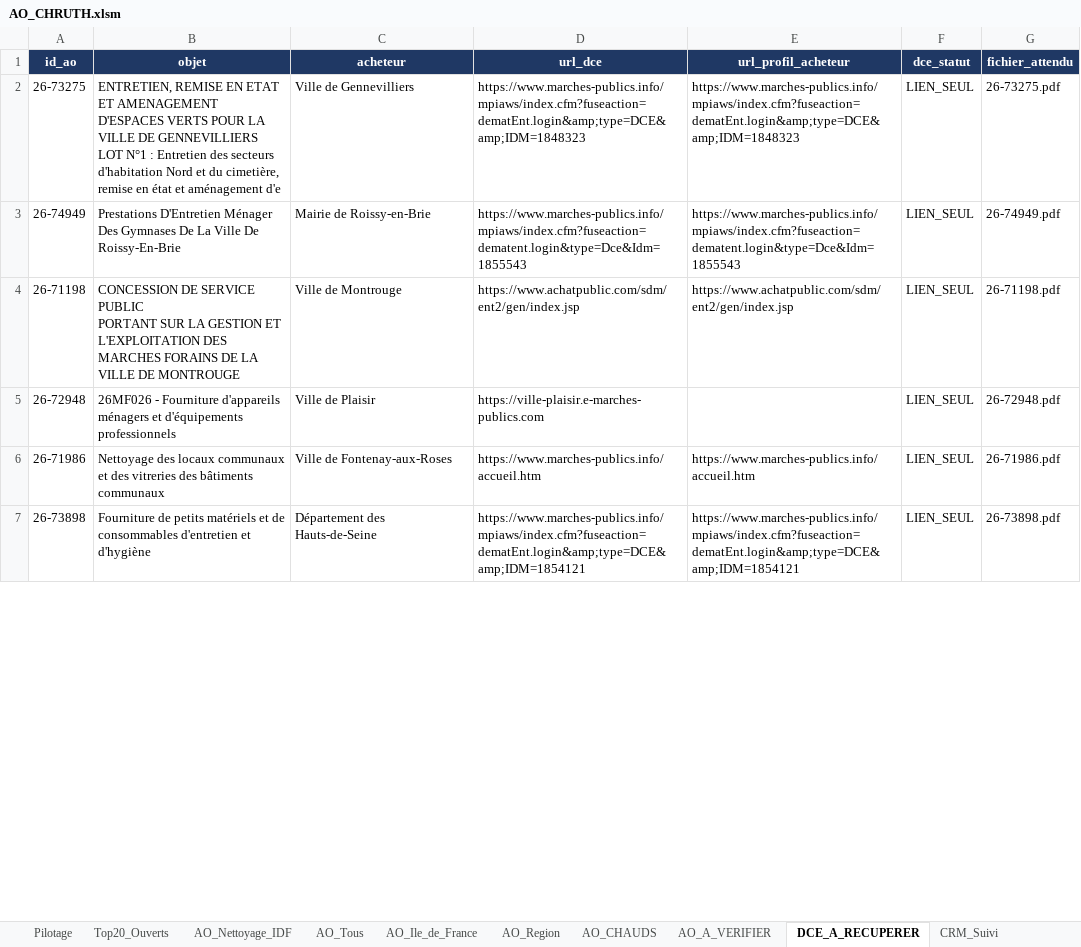
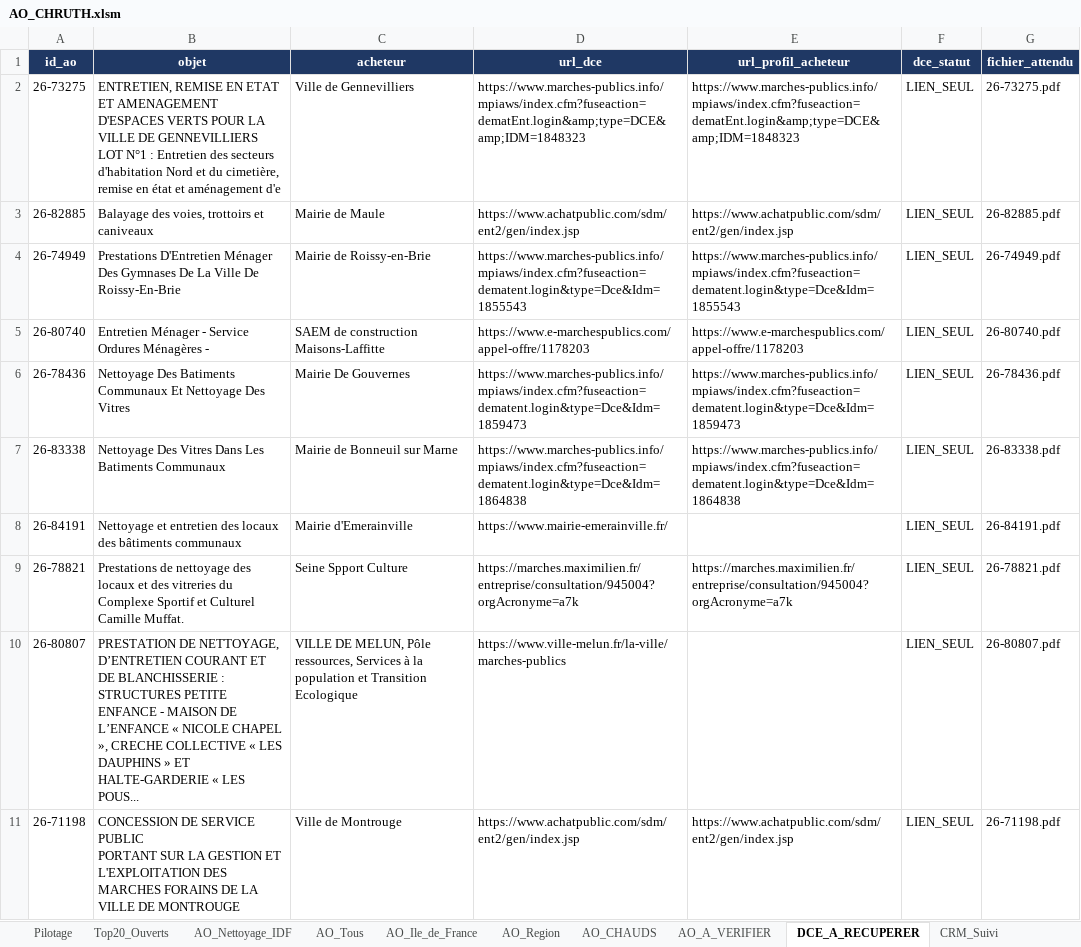
Before and after one commit to marceldigbeu/CHRUTH, an Excel workbook: output/AO_CHRUTH.xlsm, sheet DCE_A_RECUPERER, drawn as a sheet; only a part is shown; the shorter side is filled out with more unchanged rows; values as stored, in another font and other column widths than the file's, no borders; table styles not drawn; the diff covers the shown part only; the diff names each change by its address in the sheet, - before the commit and + after, or states it on an @@ line.

```diff
--- a/output/AO_CHRUTH.xlsm (sheet DCE_A_RECUPERER)
+++ b/output/AO_CHRUTH.xlsm (sheet DCE_A_RECUPERER)
+row 3: 26-82885 | Balayage des voies, trottoirs et caniveaux | Mairie de Maule | https://www.achatpublic.com/sdm/ent2/gen/index.jsp | https://www.achatpublic.com/sdm/ent2/gen/index.jsp | LIEN_SEUL | 26-82885.pdf
+row 5: 26-80740 | Entretien Ménager - Service Ordures Ménagères - | SAEM de construction Maisons-Laffitte | https://www.e-marchespublics.com/appel-offre/1178203 | https://www.e-marchespublics.com/appel-offre/1178203 | LIEN_SEUL | 26-80740.pdf
+row 6: 26-78436 | Nettoyage Des Batiments Communaux Et Nettoyage Des Vitres | Mairie De Gouvernes | https://www.marches-publics.info/mpiaws/index.cfm?fuseaction=dematent.login&type=Dce&Idm=1859473 | https://www.marches-publics.info/mpiaws/index.cfm?fuseaction=dematent.login&type=Dce&Idm=1859473 | LIEN_SEUL | 26-78436.pdf
+row 7: 26-83338 | Nettoyage Des Vitres Dans Les Batiments Communaux | Mairie de Bonneuil sur Marne | https://www.marches-publics.info/mpiaws/index.cfm?fuseaction=dematent.login&type=Dce&Idm=1864838 | https://www.marches-publics.info/mpiaws/index.cfm?fuseaction=dematent.login&type=Dce&Idm=1864838 | LIEN_SEUL | 26-83338.pdf
+row 8: 26-84191 | Nettoyage et entretien des locaux des bâtiments communaux | Mairie d'Emerainville | https://www.mairie-emerainville.fr/ |  | LIEN_SEUL | 26-84191.pdf
+row 9: 26-78821 | Prestations de nettoyage des locaux et des vitreries du Complexe Sportif et Culturel Camille Muffat. | Seine Spport Culture | https://marches.maximilien.fr/entreprise/consultation/945004?orgAcronyme=a7k | https://marches.maximilien.fr/entreprise/consultation/945004?orgAcronyme=a7k | LIEN_SEUL | 26-78821.pdf
+row 10: 26-80807 | PRESTATION DE NETTOYAGE, D’ENTRETIEN COURANT ET DE BLANCHISSERIE : STRUCTURES PETITE ENFANCE - MAISON DE L’ENFANCE « NICOLE CHAPEL », CRECHE COLLECTIVE « LES DAUPHINS » ET HALTE-GARDERIE « LES POUS... | VILLE DE MELUN, Pôle ressources, Services à la population et Transition Ecologique | https://www.ville-melun.fr/la-ville/marches-publics |  | LIEN_SEUL | 26-80807.pdf
```
Also changed, not shown: 16 added rows and 4 moved rows elsewhere in this sheet, sheet AO_Tous, sheet AO_Ile_de_France, sheet AO_Region, sheet CRM_Suivi, sheet AO_A_VERIFIER, sheet AO_Nettoyage_IDF, 7 more sheets, 2 other files.
